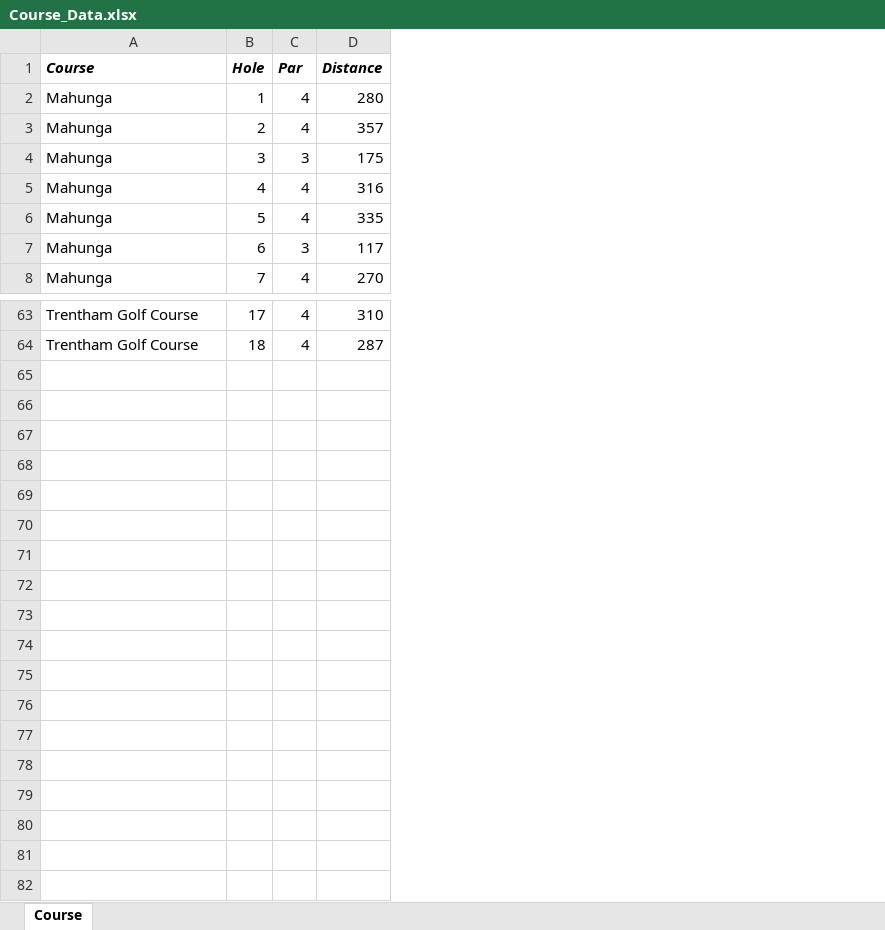
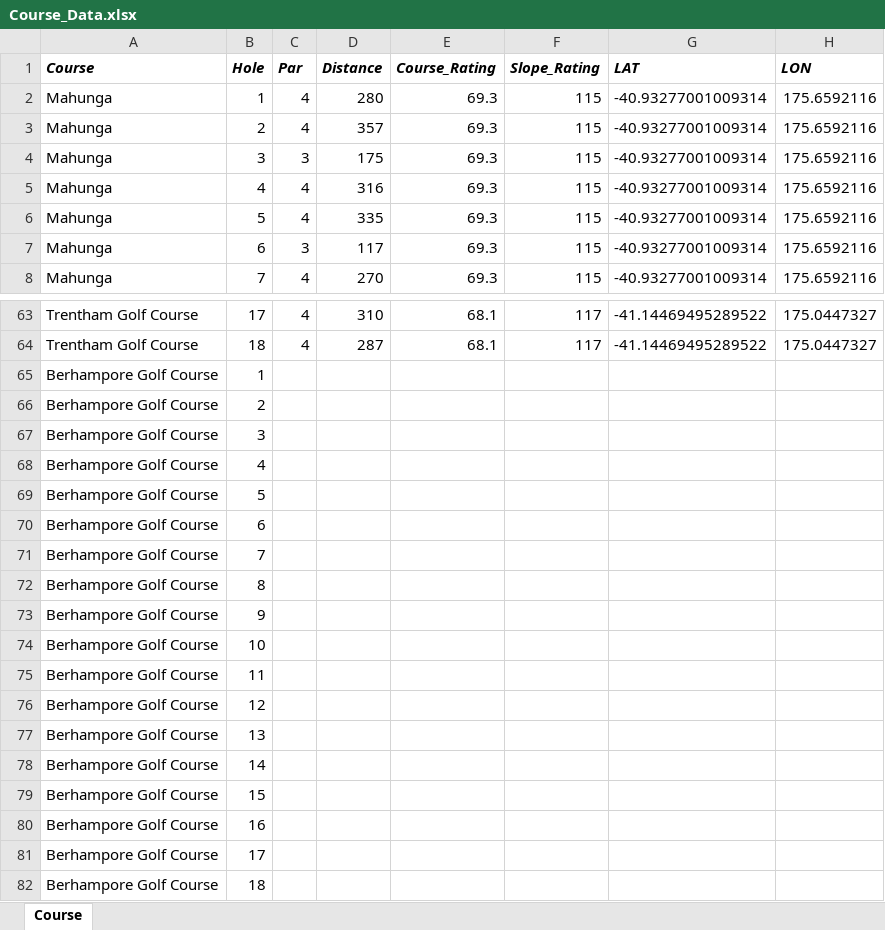
Before and after one commit to RussellChubb/Golfah, an Excel workbook: app/data/Course_Data.xlsx, sheet Course, drawn as a sheet; only a part is shown, gaps mark what is left out; values as stored, in another font and other column widths than the file's, no borders; the diff names each change by its address in the sheet, - before the commit and + after, or states it on an @@ line.

```diff
--- a/app/data/Course_Data.xlsx (sheet Course)
+++ b/app/data/Course_Data.xlsx (sheet Course)
+column E (Course_Rating), rows 2-8: all 69.3; rows 63-64: 68.1 | 68.1
+column F (Slope_Rating), rows 2-8: all 115; rows 63-64: 117 | 117
+column G (LAT), rows 2-8: all -40.93277001009314; rows 63-64: -41.14469495289522 | -41.14469495289522
+column H (LON), rows 2-8: all 175.6592116; rows 63-64: 175.0447327 | 175.0447327
+row 65: Berhampore Golf Course | 1
+row 66: Berhampore Golf Course | 2
+row 67: Berhampore Golf Course | 3
+row 68: Berhampore Golf Course | 4
+row 69: Berhampore Golf Course | 5
+row 70: Berhampore Golf Course | 6
+row 71: Berhampore Golf Course | 7
+row 72: Berhampore Golf Course | 8
+row 73: Berhampore Golf Course | 9
+row 74: Berhampore Golf Course | 10
+row 75: Berhampore Golf Course | 11
+row 76: Berhampore Golf Course | 12
+row 77: Berhampore Golf Course | 13
+row 78: Berhampore Golf Course | 14
+row 79: Berhampore Golf Course | 15
+row 80: Berhampore Golf Course | 16
+row 81: Berhampore Golf Course | 17
+row 82: Berhampore Golf Course | 18
```
Also changed, not shown: 3 other files.
